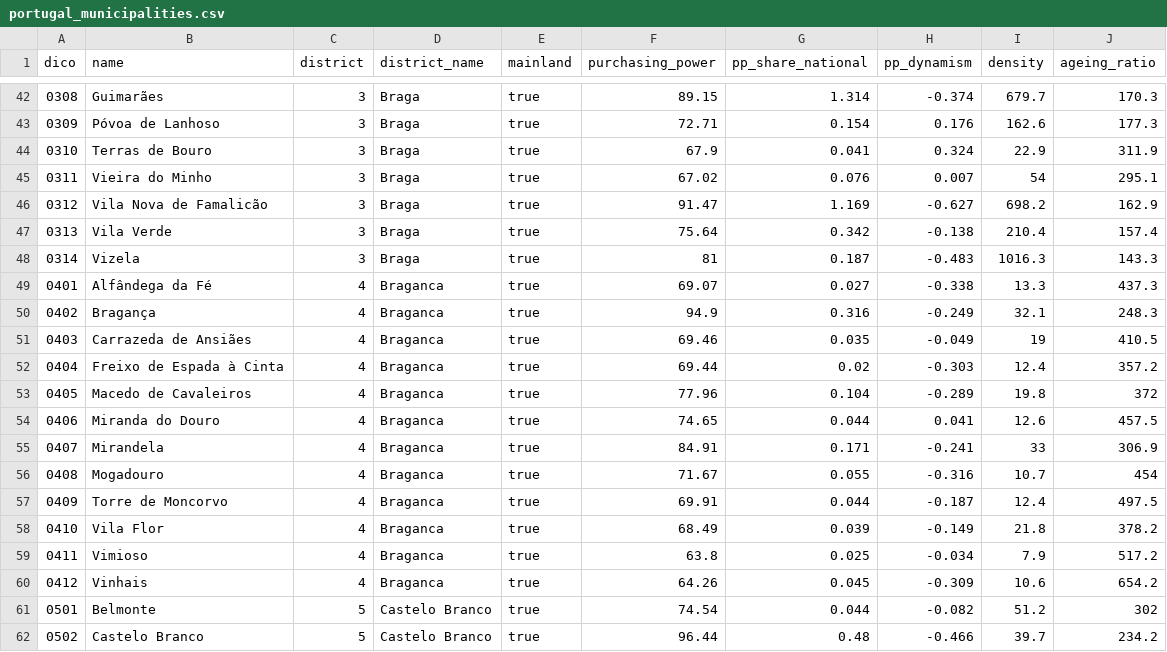
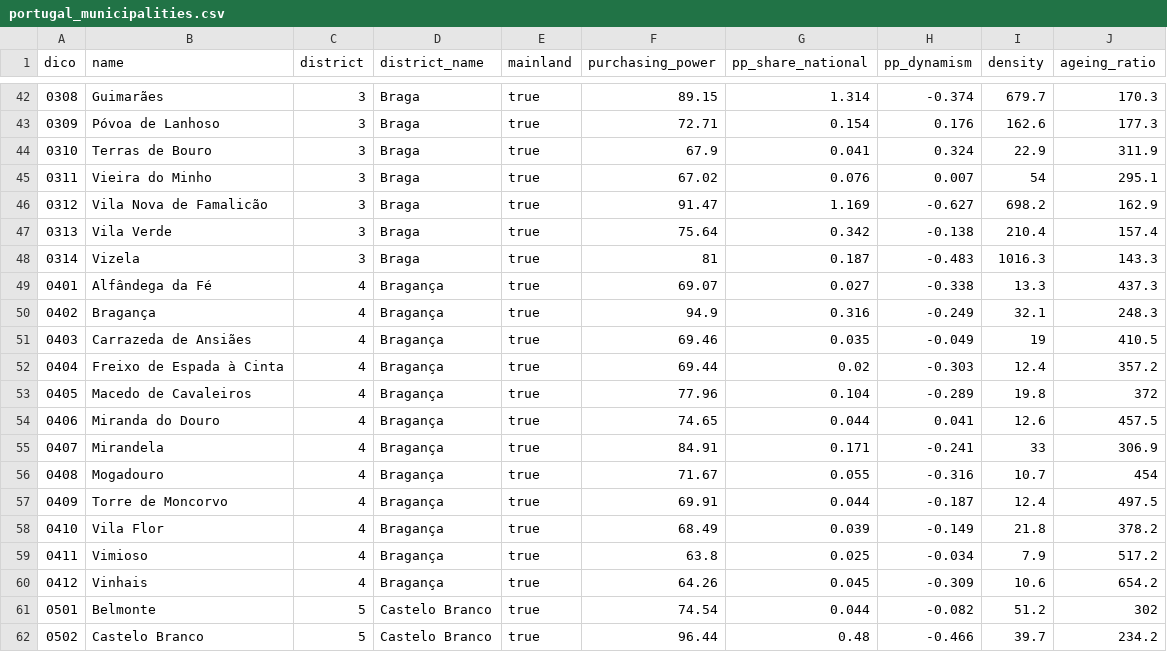
Before and after one commit to randsley/SpatialEconometrics.jl, a CSV file: notebooks/data/portugal_municipalities.csv, drawn as a sheet; only a part is shown, gaps mark what is left out; the diff covers the shown part only.

```diff
--- a/notebooks/data/portugal_municipalities.csv
+++ b/notebooks/data/portugal_municipalities.csv
@@ -48,14 +48,14 @@ dico,name,district,district_name,mainland,purchasing_power,pp_share_national,pp_
 0314,Vizela,3,Braga,true,81,0.187,-0.483,1016.3,143.3
-0401,Alfândega da Fé,4,Braganca,true,69.07,0.027,-0.338,13.3,437.3
-0402,Bragança,4,Braganca,true,94.9,0.316,-0.249,32.1,248.3
-0403,Carrazeda de Ansiães,4,Braganca,true,69.46,0.035,-0.049,19,410.5
-0404,Freixo de Espada à Cinta,4,Braganca,true,69.44,0.02,-0.303,12.4,357.2
-0405,Macedo de Cavaleiros,4,Braganca,true,77.96,0.104,-0.289,19.8,372
-0406,Miranda do Douro,4,Braganca,true,74.65,0.044,0.041,12.6,457.5
-0407,Mirandela,4,Braganca,true,84.91,0.171,-0.241,33,306.9
-0408,Mogadouro,4,Braganca,true,71.67,0.055,-0.316,10.7,454
-0409,Torre de Moncorvo,4,Braganca,true,69.91,0.044,-0.187,12.4,497.5
-0410,Vila Flor,4,Braganca,true,68.49,0.039,-0.149,21.8,378.2
-0411,Vimioso,4,Braganca,true,63.8,0.025,-0.034,7.9,517.2
-0412,Vinhais,4,Braganca,true,64.26,0.045,-0.309,10.6,654.2
+0401,Alfândega da Fé,4,Bragança,true,69.07,0.027,-0.338,13.3,437.3
+0402,Bragança,4,Bragança,true,94.9,0.316,-0.249,32.1,248.3
+0403,Carrazeda de Ansiães,4,Bragança,true,69.46,0.035,-0.049,19,410.5
+0404,Freixo de Espada à Cinta,4,Bragança,true,69.44,0.02,-0.303,12.4,357.2
+0405,Macedo de Cavaleiros,4,Bragança,true,77.96,0.104,-0.289,19.8,372
+0406,Miranda do Douro,4,Bragança,true,74.65,0.044,0.041,12.6,457.5
+0407,Mirandela,4,Bragança,true,84.91,0.171,-0.241,33,306.9
+0408,Mogadouro,4,Bragança,true,71.67,0.055,-0.316,10.7,454
+0409,Torre de Moncorvo,4,Bragança,true,69.91,0.044,-0.187,12.4,497.5
+0410,Vila Flor,4,Bragança,true,68.49,0.039,-0.149,21.8,378.2
+0411,Vimioso,4,Bragança,true,63.8,0.025,-0.034,7.9,517.2
+0412,Vinhais,4,Bragança,true,64.26,0.045,-0.309,10.6,654.2
 0501,Belmonte,5,Castelo Branco,true,74.54,0.044,-0.082,51.2,302
```
Also changed, not shown: 48 edited cells elsewhere in this file, 3 other files.
